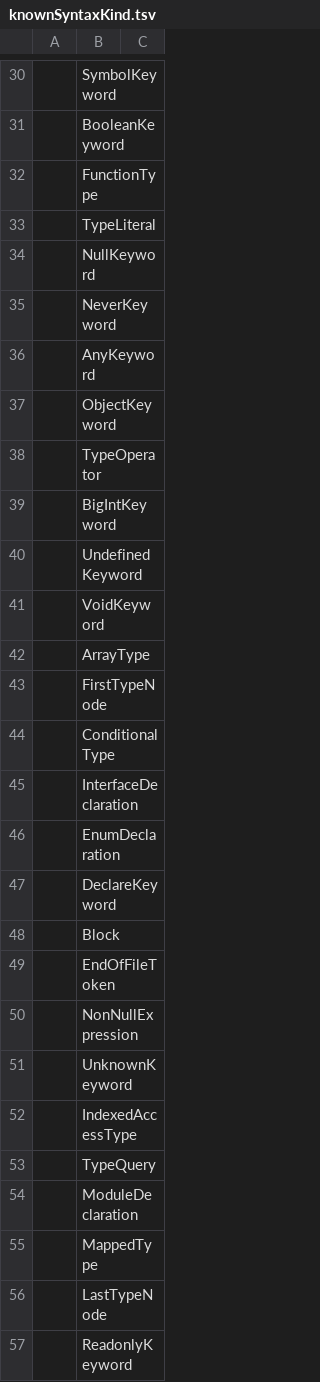
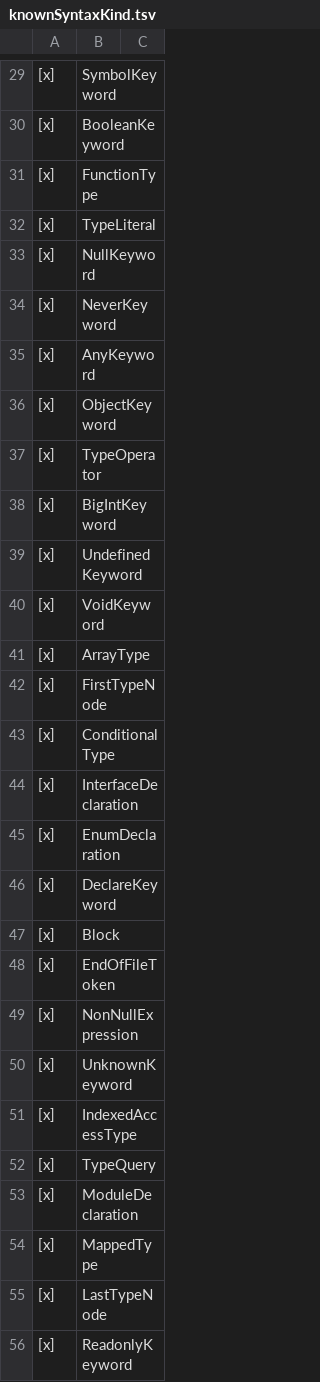
Before and after one commit to LongTengDao/j-ts, a TSV file: build/knownSyntaxKind.tsv, drawn as a sheet; only a part is shown, gaps mark what is left out; addresses are those after the commit; the diff covers the shown part only; the diff names each change by its address in the sheet, - before the commit and + after, or states it on an @@ line.

```diff
--- a/build/knownSyntaxKind.tsv
+++ b/build/knownSyntaxKind.tsv
-A29:A56: (empty)
+A29:A56: [x]
```
Also changed, not shown: 1 removed row and 156 edited cells elsewhere in this file, 1 other file.
